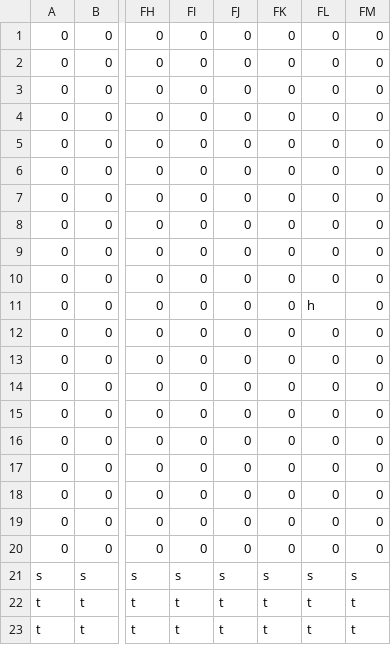
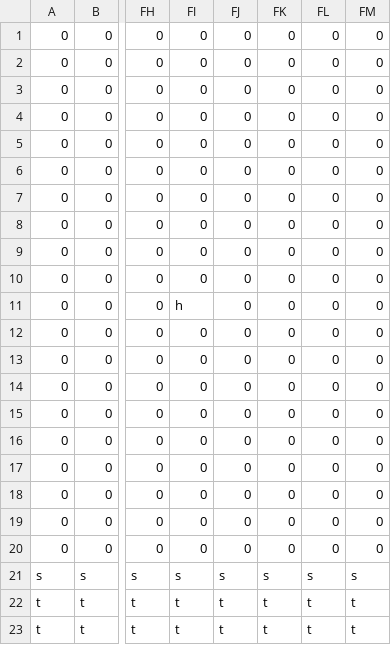
Before and after one commit to OoshiroAoi0112/GameJam2026_New, a CSV file: Resource/stage/StageMap.csv, drawn as a sheet; only a part is shown, gaps mark what is left out; the diff names each change by its address in the sheet, - before the commit and + after, or states it on an @@ line.

```diff
--- a/Resource/stage/StageMap.csv
+++ b/Resource/stage/StageMap.csv
-FI11: 0
+FI11: h
-FL11: h
+FL11: 0
```
Also changed, not shown: 1 other file.
